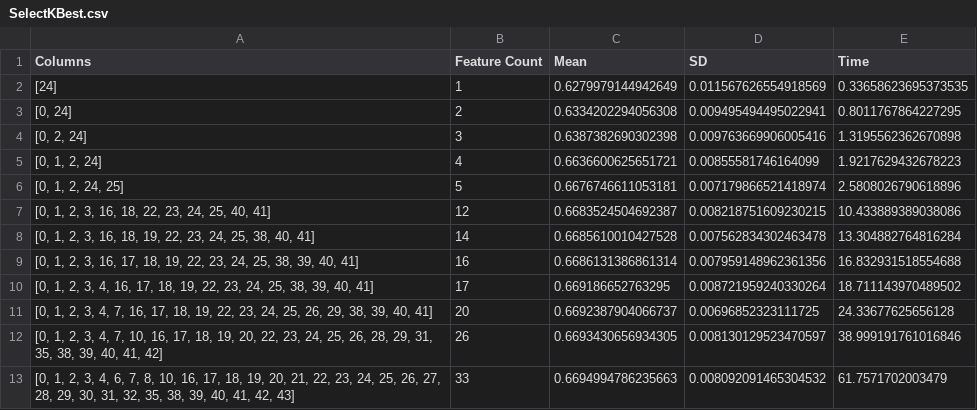
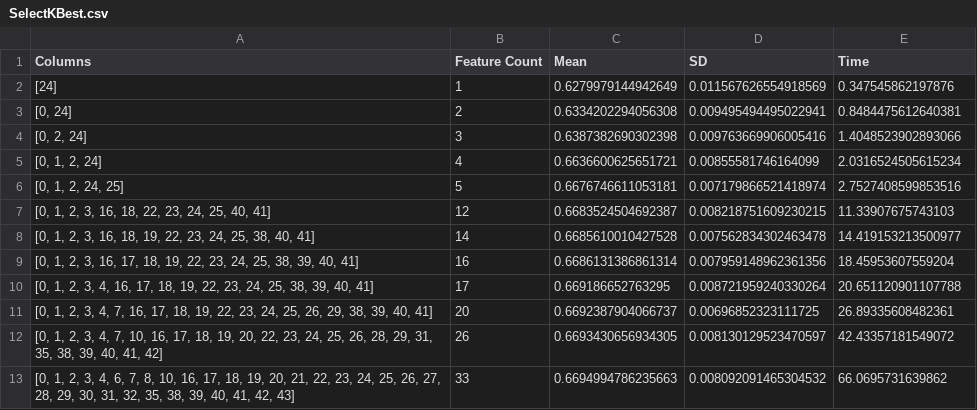
Before and after one commit to jubreocta/NBA-Game-Ooucome-Prediction, a CSV file: Results/SelectKBest.csv, drawn as a sheet.

```diff
--- a/Results/SelectKBest.csv
+++ b/Results/SelectKBest.csv
@@ -1,13 +1,13 @@
 Columns,Feature Count,Mean,SD,Time
-[24],1,0.6279979144942649,0.011567626554918569,0.33658623695373535
-"[0, 24]",2,0.6334202294056308,0.009495494495022941,0.8011767864227295
-"[0, 2, 24]",3,0.6387382690302398,0.009763669906005416,1.3195562362670898
-"[0, 1, 2, 24]",4,0.6636600625651721,0.00855581746164099,1.9217629432678223
-"[0, 1, 2, 24, 25]",5,0.6676746611053181,0.007179866521418974,2.5808026790618896
-"[0, 1, 2, 3, 16, 18, 22, 23, 24, 25, 40, 41]",12,0.6683524504692387,0.008218751609230215,10.433889389038086
-"[0, 1, 2, 3, 16, 18, 19, 22, 23, 24, 25, 38, 40, 41]",14,0.6685610010427528,0.007562834302463478,13.304882764816284
-"[0, 1, 2, 3, 16, 17, 18, 19, 22, 23, 24, 25, 38, 39, 40, 41]",16,0.6686131386861314,0.007959148962361356,16.832931518554688
-"[0, 1, 2, 3, 4, 16, 17, 18, 19, 22, 23, 24, 25, 38, 39, 40, 41]",17,0.669186652763295,0.008721959240330264,18.711143970489502
-"[0, 1, 2, 3, 4, 7, 16, 17, 18, 19, 22, 23, 24, 25, 26, 29, 38, 39, 40, 41]",20,0.6692387904066737,0.00696852323111725,24.33677625656128
-"[0, 1, 2, 3, 4, 7, 10, 16, 17, 18, 19, 20, 22, 23, 24, 25, 26, 28, 29, 31, 35, 38, 39, 40, 41, 42]",26,0.6693430656934305,0.008130129523470597,38.999191761016846
-"[0, 1, 2, 3, 4, 6, 7, 8, 10, 16, 17, 18, 19, 20, 21, 22, 23, 24, 25, 26, 27, 28, 29, 30, 31, 32, 35, 38, 39, 40, 41, 42, 43]",33,0.6694994786235663,0.008092091465304532,61.7571702003479
+[24],1,0.6279979144942649,0.011567626554918569,0.347545862197876
+"[0, 24]",2,0.6334202294056308,0.009495494495022941,0.8484475612640381
+"[0, 2, 24]",3,0.6387382690302398,0.009763669906005416,1.4048523902893066
+"[0, 1, 2, 24]",4,0.6636600625651721,0.00855581746164099,2.0316524505615234
+"[0, 1, 2, 24, 25]",5,0.6676746611053181,0.007179866521418974,2.7527408599853516
+"[0, 1, 2, 3, 16, 18, 22, 23, 24, 25, 40, 41]",12,0.6683524504692387,0.008218751609230215,11.33907675743103
+"[0, 1, 2, 3, 16, 18, 19, 22, 23, 24, 25, 38, 40, 41]",14,0.6685610010427528,0.007562834302463478,14.419153213500977
+"[0, 1, 2, 3, 16, 17, 18, 19, 22, 23, 24, 25, 38, 39, 40, 41]",16,0.6686131386861314,0.007959148962361356,18.45953607559204
+"[0, 1, 2, 3, 4, 16, 17, 18, 19, 22, 23, 24, 25, 38, 39, 40, 41]",17,0.669186652763295,0.008721959240330264,20.651120901107788
+"[0, 1, 2, 3, 4, 7, 16, 17, 18, 19, 22, 23, 24, 25, 26, 29, 38, 39, 40, 41]",20,0.6692387904066737,0.00696852323111725,26.89335608482361
+"[0, 1, 2, 3, 4, 7, 10, 16, 17, 18, 19, 20, 22, 23, 24, 25, 26, 28, 29, 31, 35, 38, 39, 40, 41, 42]",26,0.6693430656934305,0.008130129523470597,42.43357181549072
+"[0, 1, 2, 3, 4, 6, 7, 8, 10, 16, 17, 18, 19, 20, 21, 22, 23, 24, 25, 26, 27, 28, 29, 30, 31, 32, 35, 38, 39, 40, 41, 42, 43]",33,0.6694994786235663,0.008092091465304532,66.0695731639862
```
Also changed, not shown: Results/PCA_.csv, Results/SequentialBackwardSelection.csv, 6 other files.
